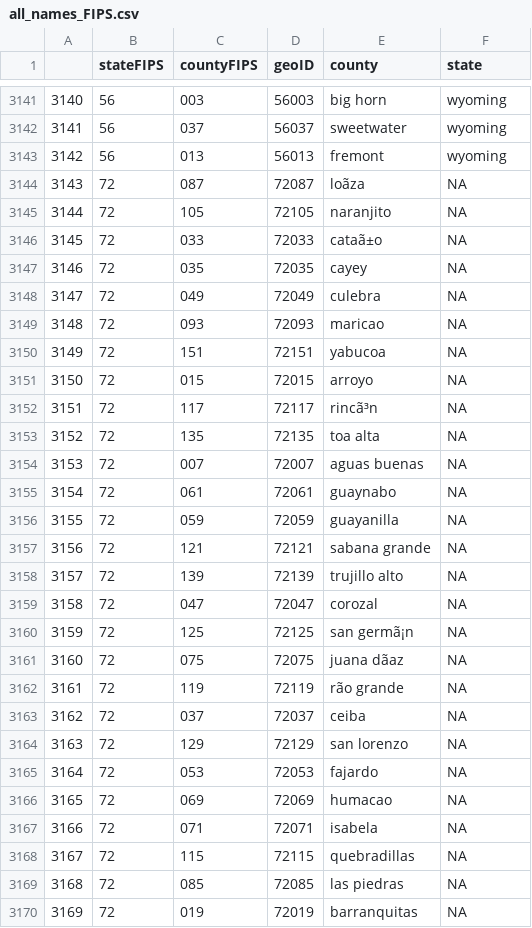
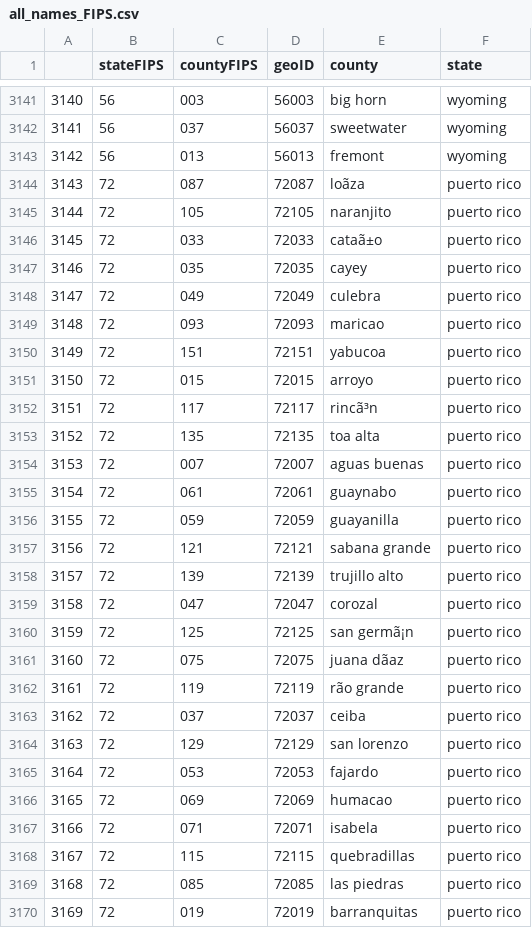
Before and after one commit to osiau/GIS713DataChallenge, a CSV file: cleandata/all_names_FIPS.csv, drawn as a sheet; only a part is shown, gaps mark what is left out; the diff covers the shown part only; the diff names each change by its address in the sheet, - before the commit and + after, or states it on an @@ line.

Commit message:
Update all_names_FIPS.csv
just adding puerto rico as a state?

```diff
--- a/cleandata/all_names_FIPS.csv
+++ b/cleandata/all_names_FIPS.csv
-F3144:F3170 (state): NA
+F3144:F3170 (state): puerto rico
```
Also changed, not shown: 51 edited cells elsewhere in this file.
